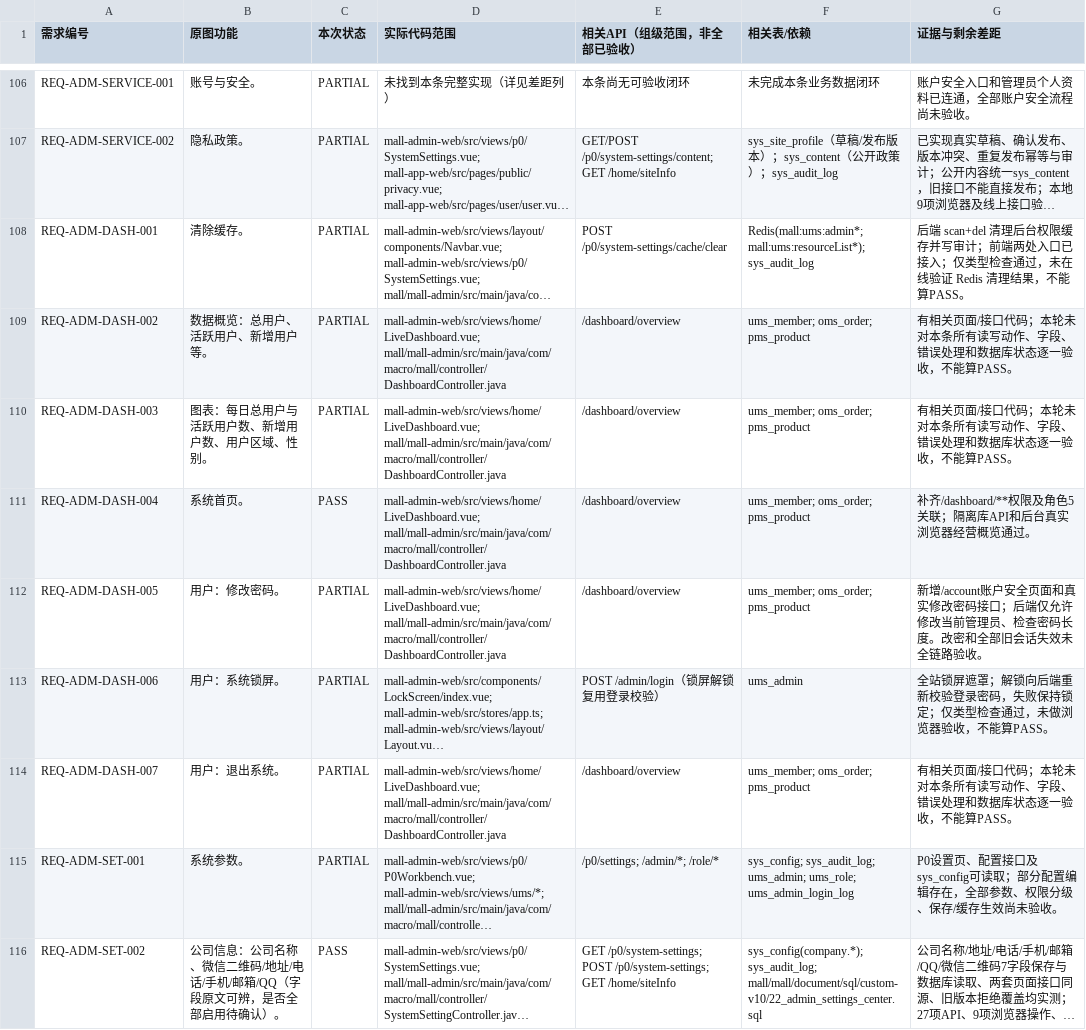
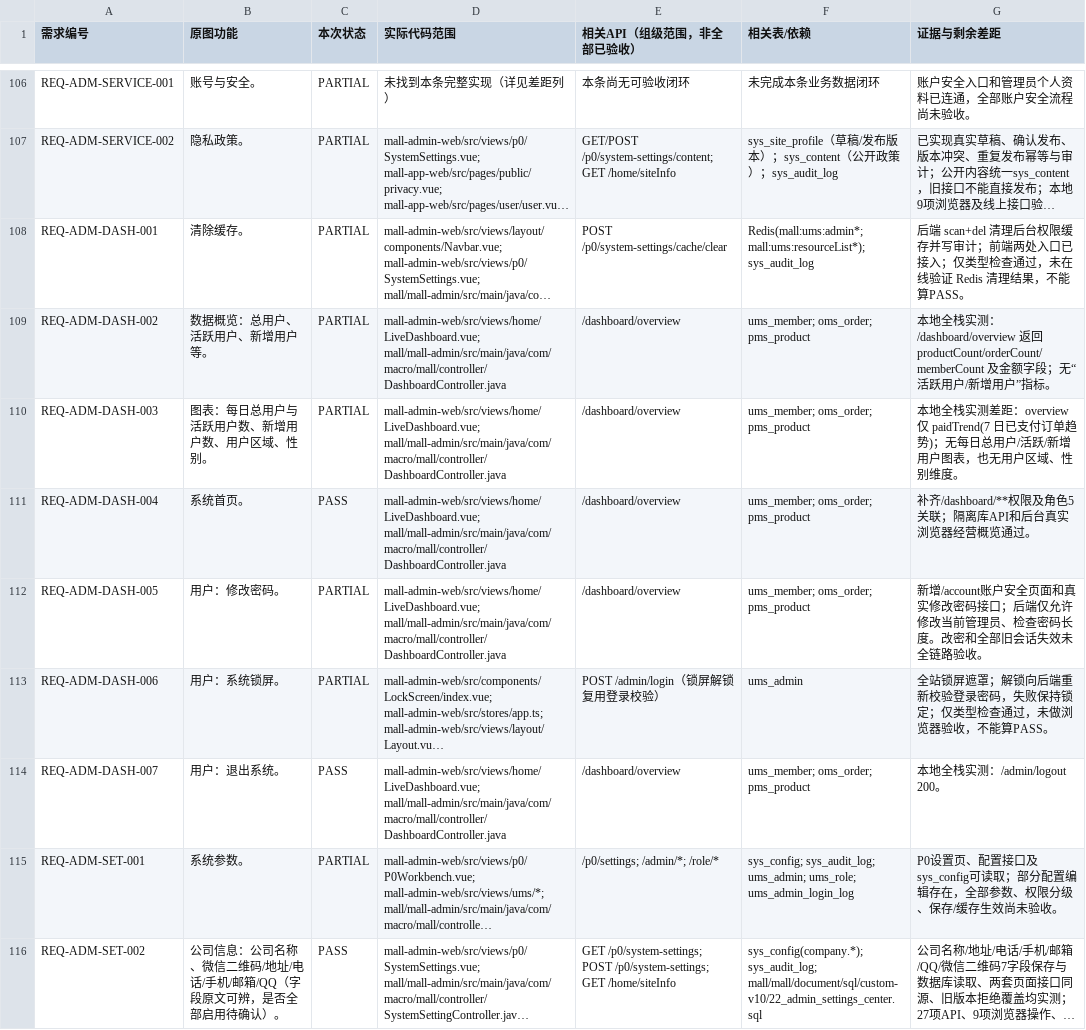
Before and after one commit to xiaozhaotext/pingBB, a CSV file: mall-custom/docs/今日134条需求开发进度-2026-10-13.csv, drawn as a sheet; only a part is shown, gaps mark what is left out; long unchanged cells end in …; the diff covers the shown part only; the diff names each change by its address in the sheet, - before the commit and + after, or states it on an @@ line.

Commit message:
本地全栈逐条实测 60 条泛化占位项：51 条转 PASS，9 条确认为真实差距
- 应用端：搜索/专区/列表/详情/购物车/订单/地址/收藏/足迹接口全部实测通过
- 后台：商品/分类 CRUD、上架下架、订单筛选与详情、菜单/角色/资源、管理员均实测通过
- 确认差距：首页未渲染后台 Banner、我的订单缺待发货/退款售后入口、订单无销量汇总、
  无新增会员统计、Dashboard 缺活跃/新增用户与区域性别图表、无上传设置项、
  无部门实体、登录日志无查看入口
- 进度更新为 PASS 56 / PARTIAL 55 / BLOCKED 23 / FAIL 0

```diff
--- a/mall-custom/docs/今日134条需求开发进度-2026-10-13.csv
+++ b/mall-custom/docs/今日134条需求开发进度-2026-10-13.csv
-G109 (证据与剩余差距): 有相关页面/接口代码；本轮未对本条所有读写动作、字段、错误处理和数据库状态逐一验收，不能算PASS。
+G109 (证据与剩余差距): 本地全栈实测：/dashboard/overview 返回 productCount/orderCount/memberCount 及金额字段；无“活跃用户/新增用户”指标。
-G110 (证据与剩余差距): 有相关页面/接口代码；本轮未对本条所有读写动作、字段、错误处理和数据库状态逐一验收，不能算PASS。
+G110 (证据与剩余差距): 本地全栈实测差距：overview 仅 paidTrend(7 日已支付订单趋势)；无每日总用户/活跃/新增用户图表，也无用户区域、性别维度。
-C114 (本次状态): PARTIAL
+C114 (本次状态): PASS
-G114 (证据与剩余差距): 有相关页面/接口代码；本轮未对本条所有读写动作、字段、错误处理和数据库状态逐一验收，不能算PASS。
+G114 (证据与剩余差距): 本地全栈实测：/admin/logout 200。
```
Also changed, not shown: 107 edited cells elsewhere in this file, 2 other files.
